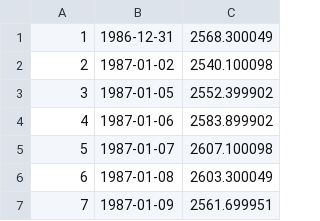
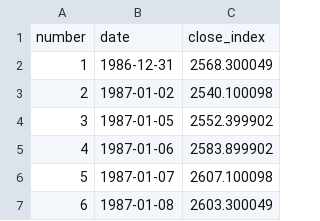
Before and after one commit to johnson-ho/tsengtunnel, a CSV file: data/HSI_closing.csv, drawn as a sheet; only a part is shown; the shorter side is filled out with more unchanged rows; the diff names each change by its address in the sheet, - before the commit and + after, or states it on an @@ line.

```diff
--- a/data/HSI_closing.csv
+++ b/data/HSI_closing.csv
+row 1: number | date | close_index
```
Also changed, not shown: 4 other files.
